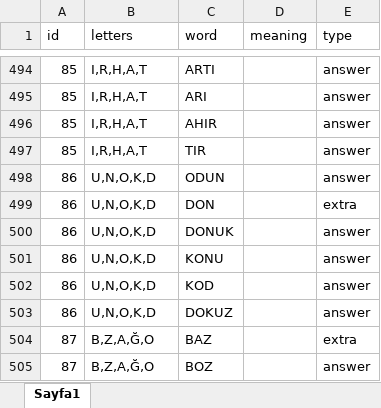
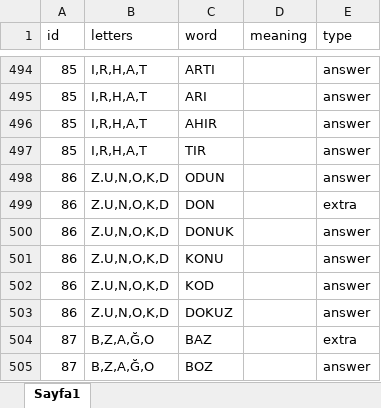
Before and after one commit to ExpCrow/word-game-levels, an Excel workbook: Levels/tr/Wordlist.xlsx, sheet Sayfa1, drawn as a sheet; only a part is shown, gaps mark what is left out; values as stored, in another font and other column widths than the file's, no borders; the diff names each change by its address in the sheet, - before the commit and + after, or states it on an @@ line.

Commit message:
düzeltme

```diff
--- a/Levels/tr/Wordlist.xlsx (sheet Sayfa1)
+++ b/Levels/tr/Wordlist.xlsx (sheet Sayfa1)
-B498:B503 (letters): U,N,O,K,D
+B498:B503 (letters): Z.U,N,O,K,D
```
